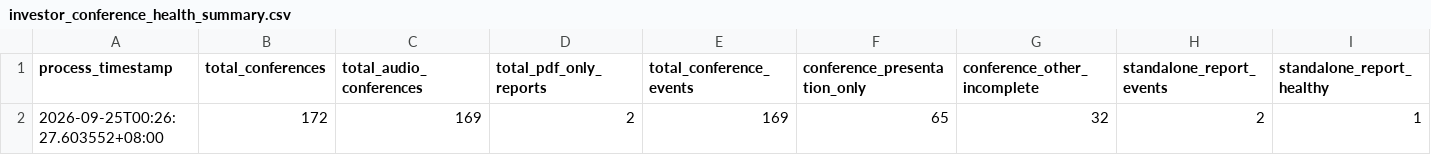
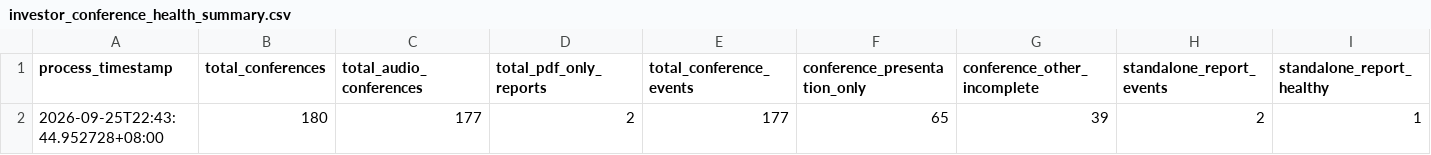
Before and after one commit to wenchiehlee-money/InvestorConference, a CSV file: data/reports/investor_conference_health_summary.csv, drawn as a sheet; only a part is shown; removed rows and columns are numbered as before the commit, all else as after; rows hold the shown columns only; the diff names each change by its address in the sheet, - before the commit and + after, or states it on an @@ line.

Commit message:
Improve US investor material ingestion

```diff
--- a/data/reports/investor_conference_health_summary.csv
+++ b/data/reports/investor_conference_health_summary.csv
-row 2: 2026-09-25T00:26:27.603552+08:00 | 172 | 169 | 2 | 169 | 65 | 32 | 2 | 1
+row 2: 2026-09-25T22:43:44.952728+08:00 | 180 | 177 | 2 | 177 | 65 | 39 | 2 | 1
```
Also changed, not shown: data/investor_material_matrix.csv, 12 other files.
